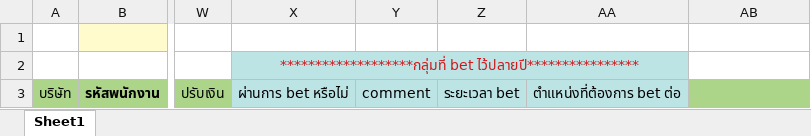
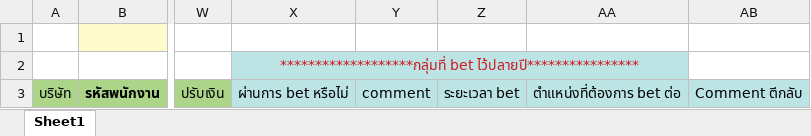
Before and after one commit to pongsirichatkaew/HRCI_backend, an Excel workbook: Template/Template_kpi_.xlsx, sheet Sheet1, drawn as a sheet; only a part is shown, gaps mark what is left out; values as stored, in another font and other column widths than the file's, no borders; the diff names each change by its address in the sheet, - before the commit and + after, or states it on an @@ line.

```diff
--- a/Template/Template_kpi_.xlsx (sheet Sheet1)
+++ b/Template/Template_kpi_.xlsx (sheet Sheet1)
-AB3: (empty)
+AB3: Comment ตีกลับ
-AB3 fill: #ADD58A
+AB3 fill: #BCE4E5
```
Also changed, not shown: 2 other files.
